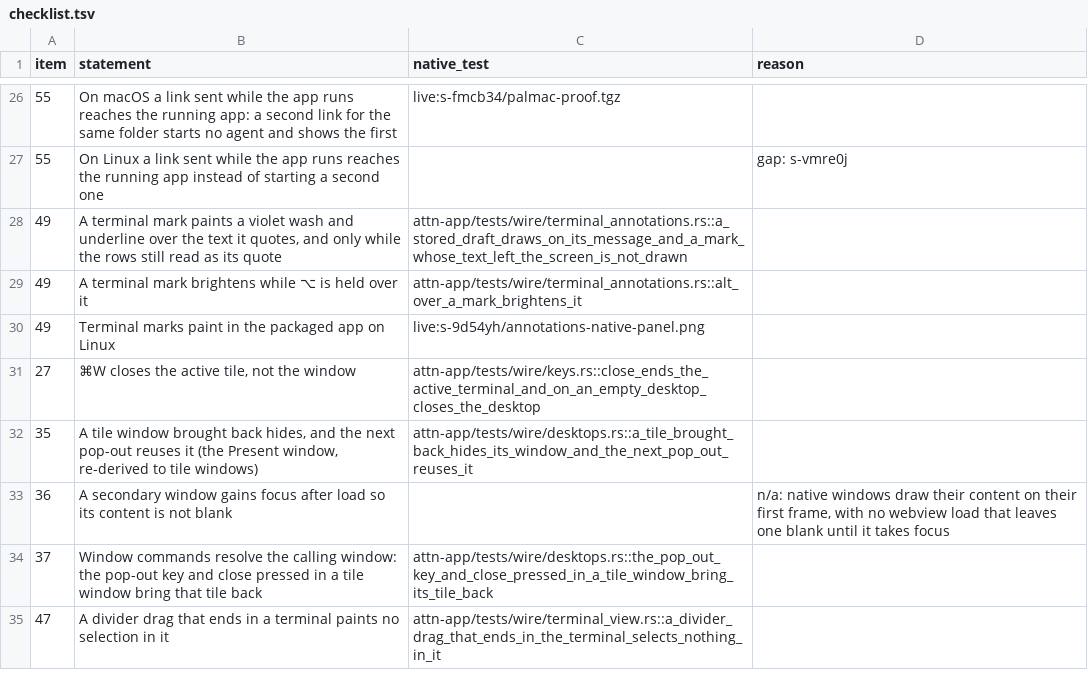
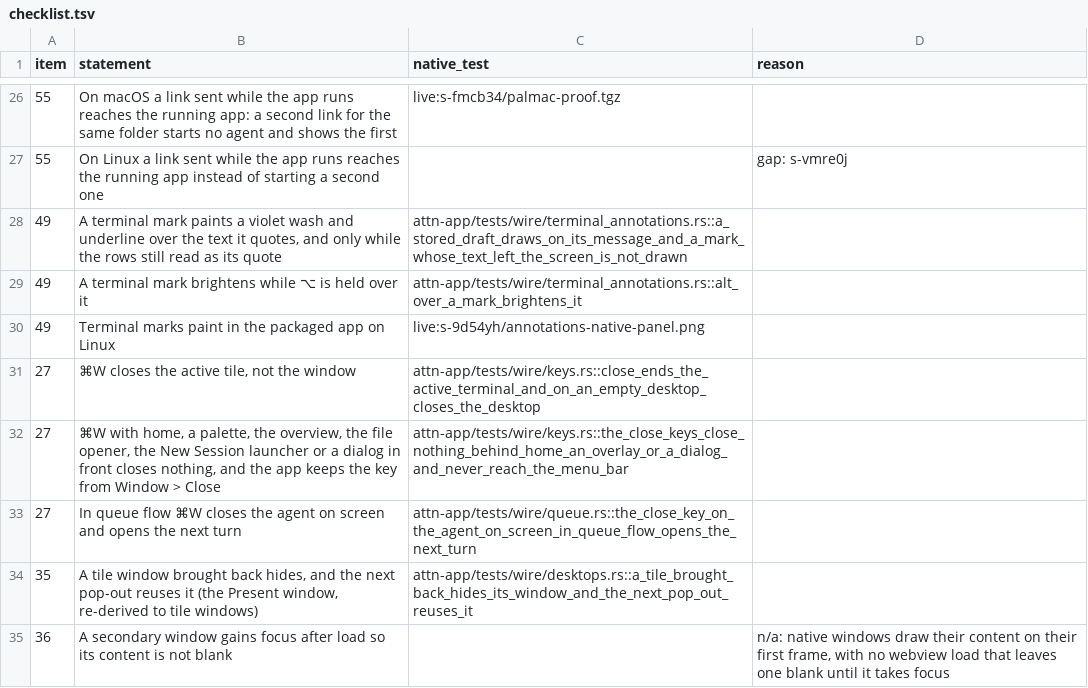
Before and after one commit to SolenesInc/attn, a TSV file: native/parity/checklist.tsv, drawn as a sheet; only a part is shown, gaps mark what is left out; the shorter side is filled out with more unchanged rows; the diff names each change by its address in the sheet, - before the commit and + after, or states it on an @@ line.

```diff
--- a/native/parity/checklist.tsv
+++ b/native/parity/checklist.tsv
+row 32: 27 | ⌘W with home, a palette, the overview, the file opener, the New Session launcher or a dialog in front closes nothing, and the app keeps the key from Window > Close | attn-app/tests/wire/keys.rs::the_close_keys_close_nothing_behind_home_an_overlay_or_a_dialog_and_never_reach_the_menu_bar
+row 33: 27 | In queue flow ⌘W closes the agent on screen and opens the next turn | attn-app/tests/wire/queue.rs::the_close_key_on_the_agent_on_screen_in_queue_flow_opens_the_next_turn
```
Also changed, not shown: 10 other files.
